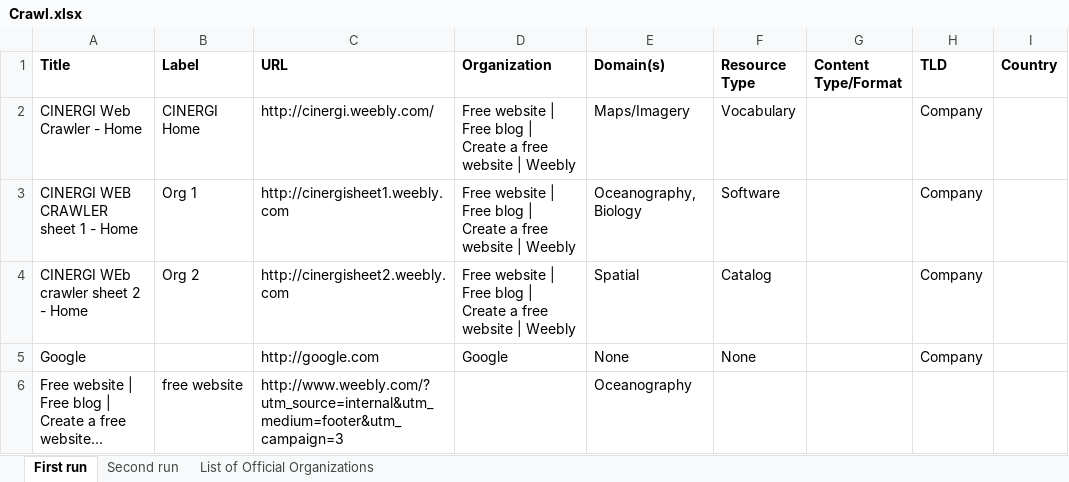
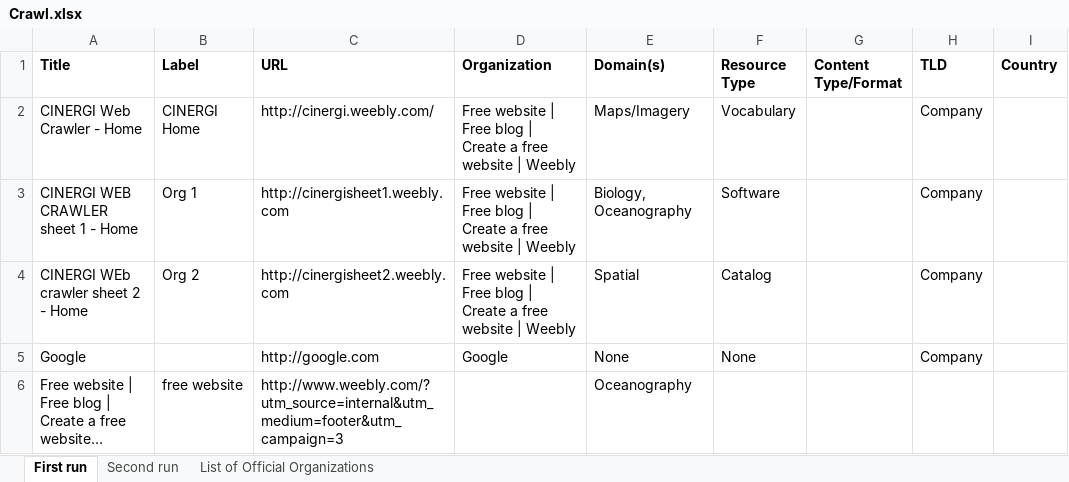
Before and after one commit to RockyCal/CINERGIWebCrawler, an Excel workbook: Crawl.xlsx, sheet First run, drawn as a sheet; long unchanged cells end in …; values as stored, in another font and other column widths than the file's, no borders; the diff names each change by its address in the sheet, - before the commit and + after, or states it on an @@ line.

```diff
--- a/Crawl.xlsx (sheet First run)
+++ b/Crawl.xlsx (sheet First run)
-E3 (Domain(s)): Oceanography, Biology
+E3 (Domain(s)): Biology, Oceanography
```
Also changed, not shown: sheet Second run, 1 other file.
